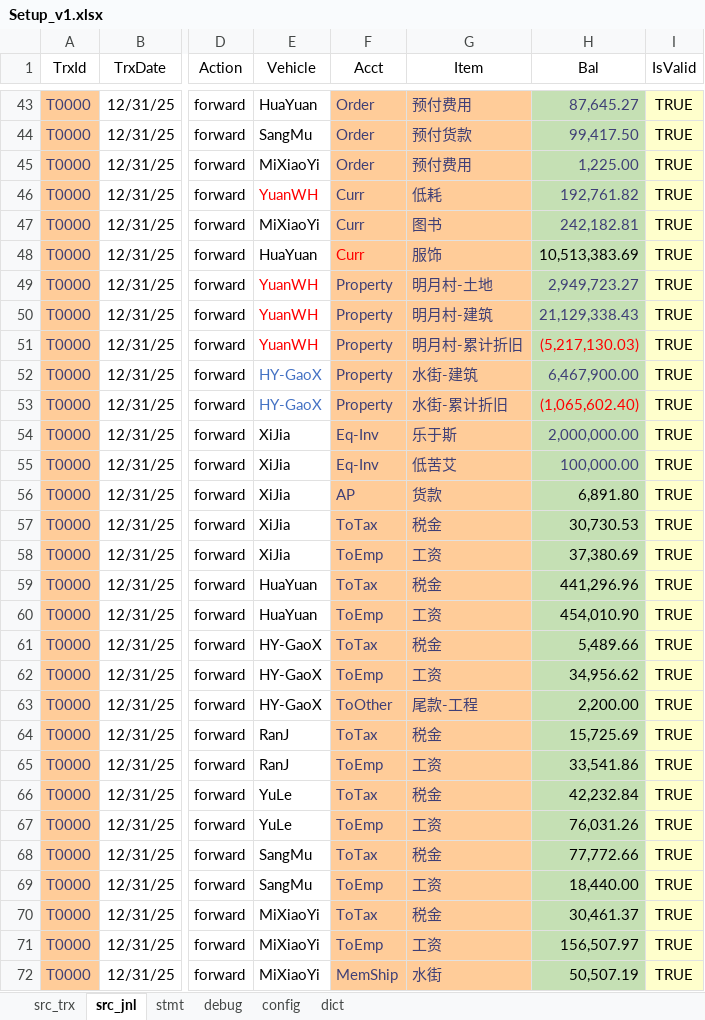
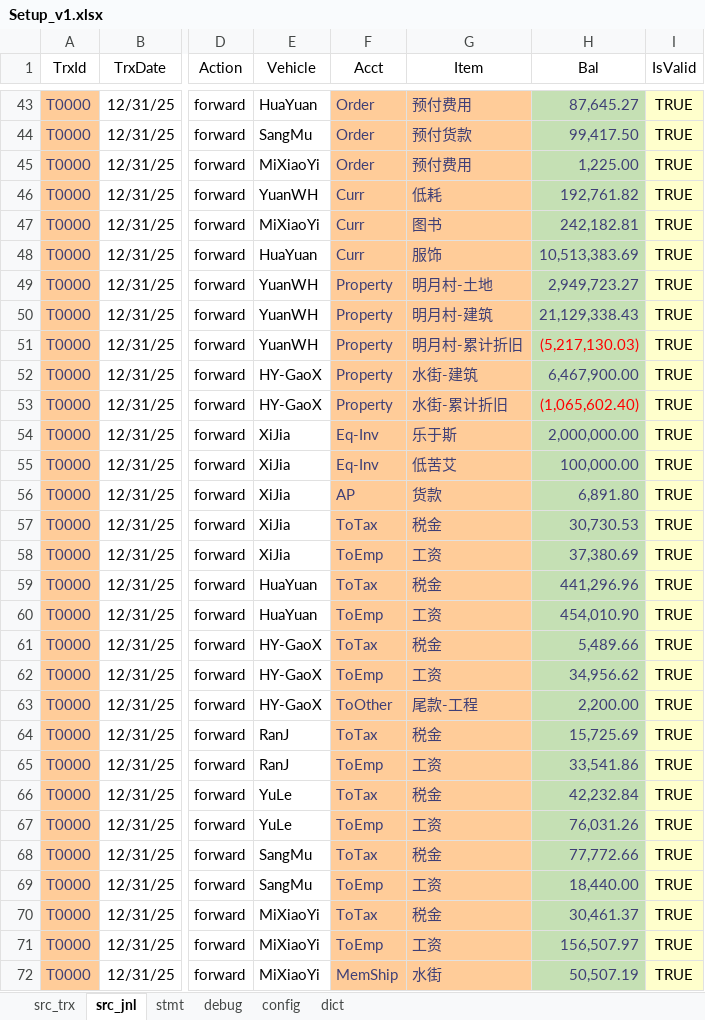
Before and after one commit to maleCharII/YuanJia, an Excel workbook: Setup_v1.xlsx, sheet src_jnl, drawn as a sheet; only a part is shown, gaps mark what is left out; values as stored, in another font and other column widths than the file's, no borders; table styles not drawn; the diff covers the shown part only; the diff names each change by its address in the sheet, - before the commit and + after, or states it on an @@ line.

```diff
--- a/Setup_v1.xlsx (sheet src_jnl)
+++ b/Setup_v1.xlsx (sheet src_jnl)
-E46 text colour: #FF0000
+E46 text colour: black
-F48 text colour: #FF0000
+F48 text colour: #3F3F76
-H48 text colour: black
+H48 text colour: #3F3F76
-E49:E51 text colour: #FF0000
+E49:E51 text colour: black
-E52:E53 text colour: #4472C4
+E52:E53 text colour: black
-H56:H72 text colour: black
+H56:H72 text colour: #3F3F76
```
Also changed, not shown: 6 added rows, 1 edited cell and cell formats elsewhere in this sheet, sheet stmt, sheet config, sheet src_trx, sheet dict.
